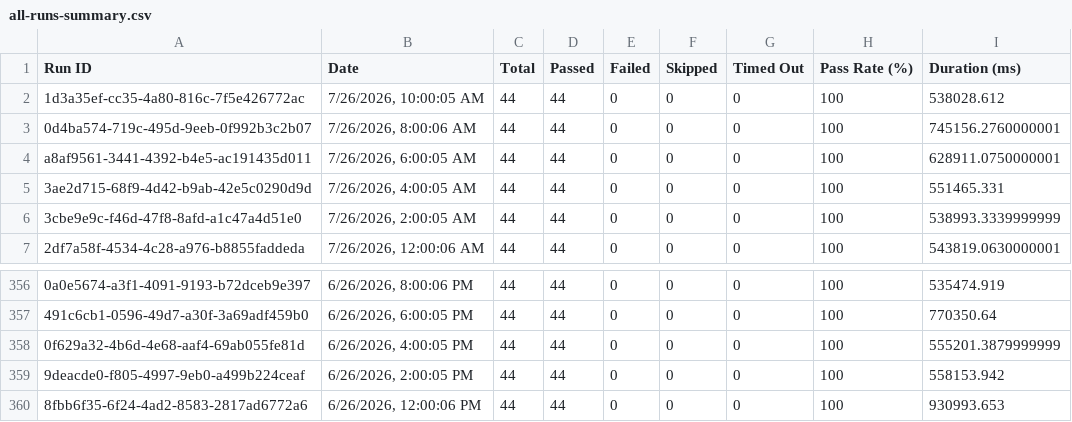
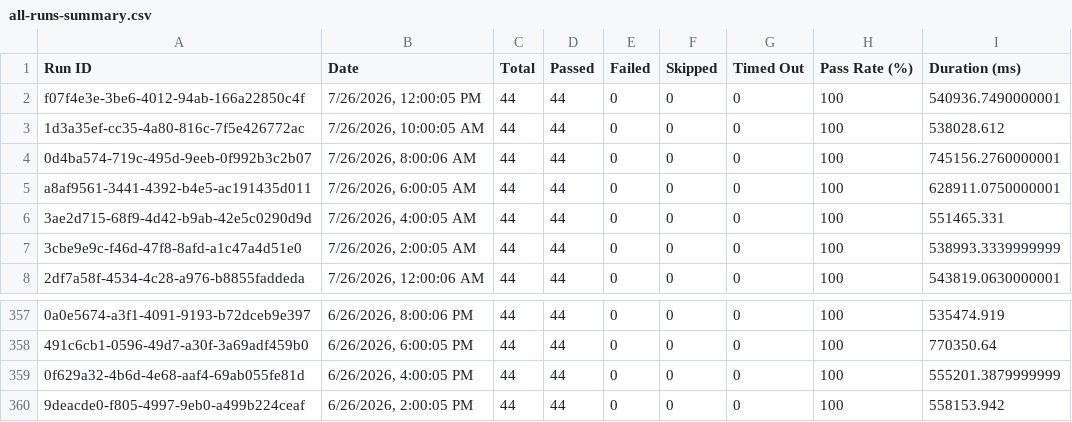
Before and after one commit to Shunyalabsai/console-automation, a CSV file: docs/exports/all-runs-summary.csv, drawn as a sheet; only a part is shown, gaps mark what is left out.

Commit message:
Update dashboard data — Jul 26, 2026 05:39 PM IST

```diff
--- a/docs/exports/all-runs-summary.csv
+++ b/docs/exports/all-runs-summary.csv
@@ -1,2 +1,3 @@
 Run ID,Date,Total,Passed,Failed,Skipped,Timed Out,Pass Rate (%),Duration (ms)
+"f07f4e3e-3be6-4012-94ab-166a22850c4f","7/26/2026, 12:00:05 PM",44,44,0,0,0,100,540936.7490000001
 "1d3a35ef-cc35-4a80-816c-7f5e426772ac","7/26/2026, 10:00:05 AM",44,44,0,0,0,100,538028.612
@@ -359,2 +360 @@ Run ID,Date,Total,Passed,Failed,Skipped,Timed Out,Pass Rate (%),Duration (ms)
 "9deacde0-f805-4997-9eb0-a499b224ceaf","6/26/2026, 2:00:05 PM",44,44,0,0,0,100,558153.942
-"8fbb6f35-6f24-4ad2-8583-2817ad6772a6","6/26/2026, 12:00:06 PM",44,44,0,0,0,100,930993.653
```
Also changed, not shown: docs/exports/current-run.csv, 2 other files.
